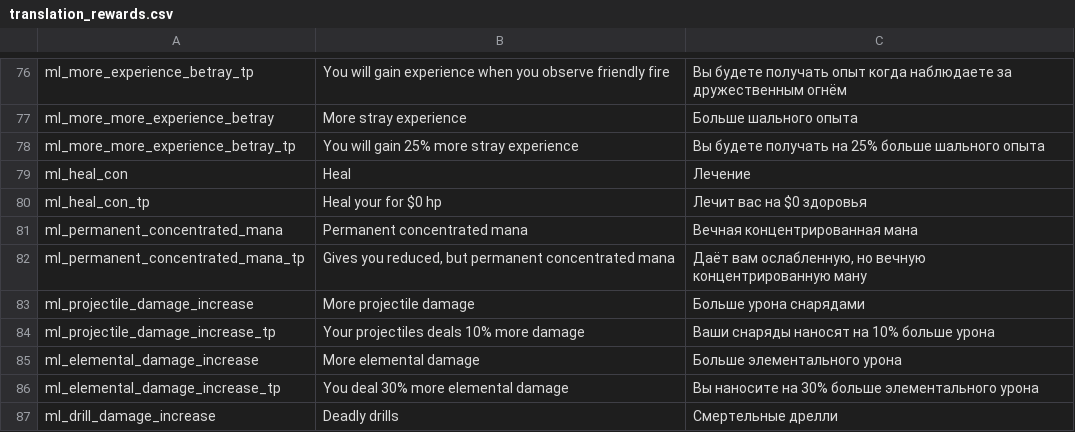
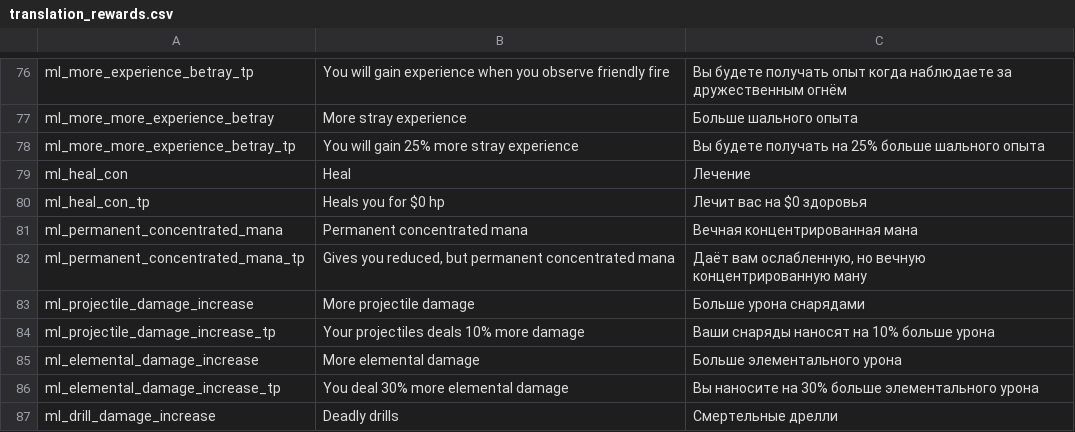
Before and after one commit to lamia-zamia/meta_leveling, a CSV file: files/translation/translation_rewards.csv, drawn as a sheet; only a part is shown, gaps mark what is left out.

Commit message:
typo

```diff
--- a/files/translation/translation_rewards.csv
+++ b/files/translation/translation_rewards.csv
@@ -79,3 +79,3 @@ ml_more_more_experience_betray_tp,You will gain 25% more stray experience,Вы
 ml_heal_con,Heal,Лечение,,,,,,,,,,
-ml_heal_con_tp,Heal your for $0 hp,Лечит вас на $0 здоровья,,,,,,,,,,
+ml_heal_con_tp,Heals you for $0 hp,Лечит вас на $0 здоровья,,,,,,,,,,
 ml_permanent_concentrated_mana,Permanent concentrated mana,Вечная концентрированная мана,,,,,,,,,,
```
